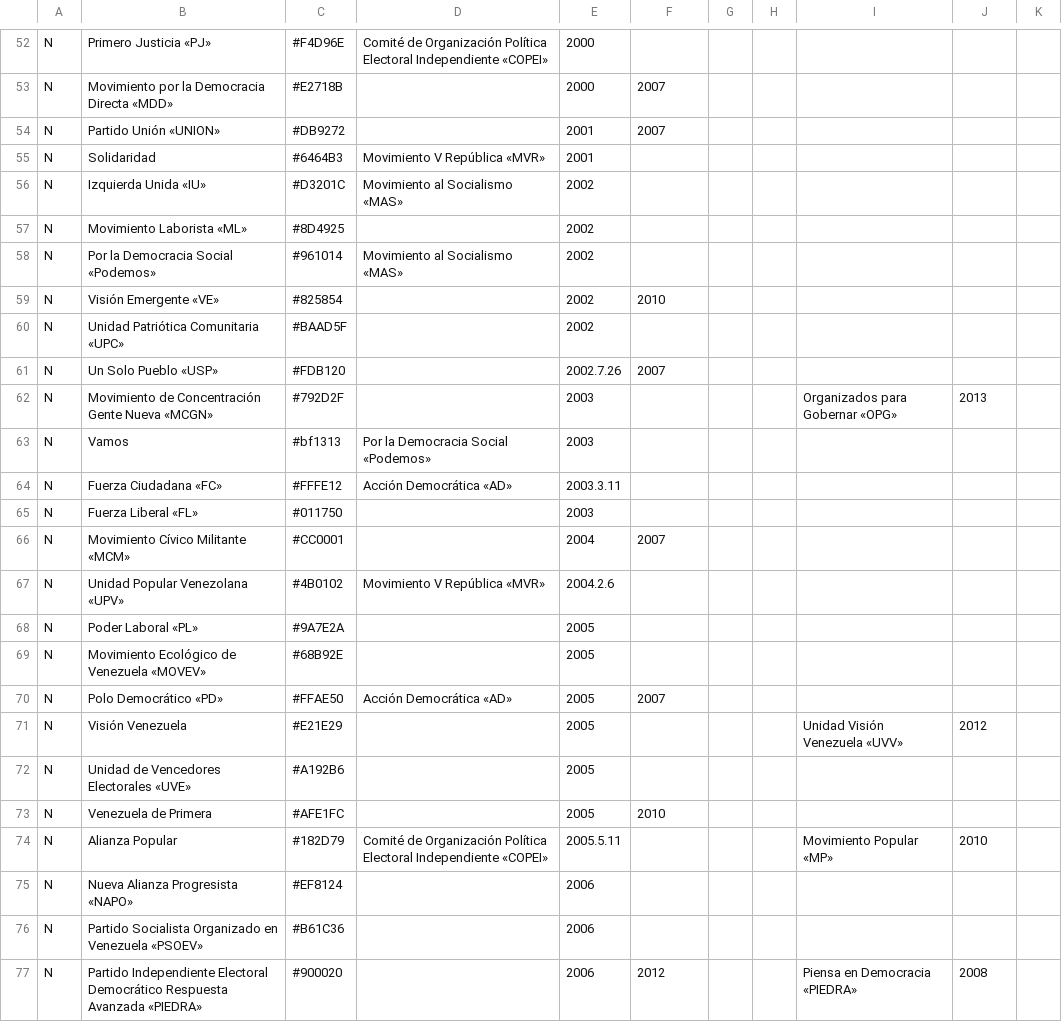
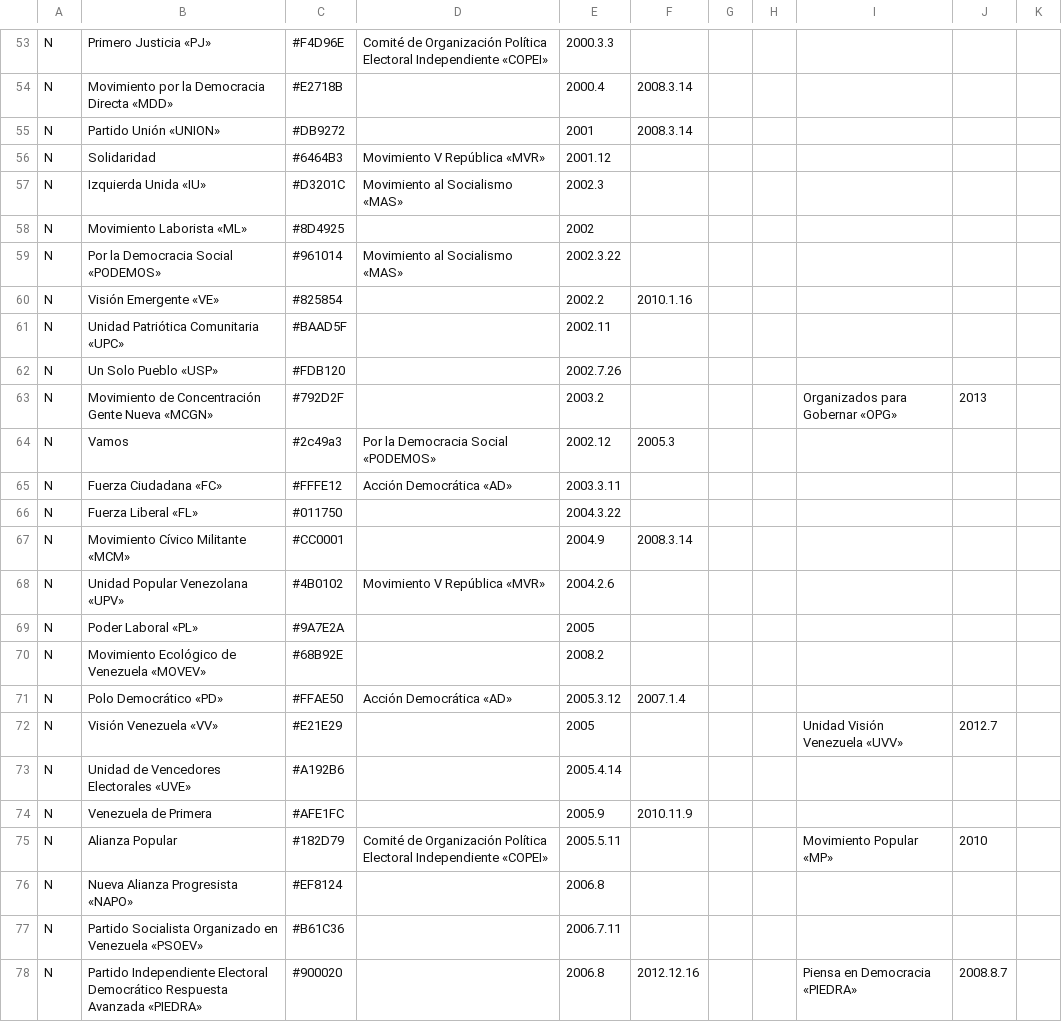
Before and after one commit to davidhdz/ppvTimeline, a CSV file: ppv.csv, drawn as a sheet; only a part is shown, gaps mark what is left out; addresses are those after the commit; the diff covers the shown part only; the diff names each change by its address in the sheet, - before the commit and + after, or states it on an @@ line.

```diff
--- a/ppv.csv
+++ b/ppv.csv
-E53: 2000
+E53: 2000.3.3
-E54: 2000
+E54: 2000.4
-F54:F55: 2007
+F54:F55: 2008.3.14
-E56: 2001
+E56: 2001.12
-E57: 2002
+E57: 2002.3
-B59: Por la Democracia Social «Podemos»
+B59: Por la Democracia Social «PODEMOS»
-E59: 2002
+E59: 2002.3.22
-E60: 2002
+E60: 2002.2
-F60: 2010
+F60: 2010.1.16
-E61: 2002
+E61: 2002.11
-F62: 2007
+F62: (empty)
-E63: 2003
+E63: 2003.2
-C64: #bf1313
+C64: #2c49a3
-D64: Por la Democracia Social «Podemos»
+D64: Por la Democracia Social «PODEMOS»
-E64: 2003
+E64: 2002.12
-F64: (empty)
+F64: 2005.3
-E66: 2003
+E66: 2004.3.22
-E67: 2004
+E67: 2004.9
-F67: 2007
+F67: 2008.3.14
-E70: 2005
+E70: 2008.2
-E71: 2005
+E71: 2005.3.12
-F71: 2007
+F71: 2007.1.4
-B72: Visión Venezuela
+B72: Visión Venezuela «VV»
-J72: 2012
+J72: 2012.7
-E73: 2005
+E73: 2005.4.14
-E74: 2005
+E74: 2005.9
-F74: 2010
+F74: 2010.11.9
-E76: 2006
+E76: 2006.8
-E77: 2006
+E77: 2006.7.11
-E78: 2006
+E78: 2006.8
-F78: 2012
+F78: 2012.12.16
-J78: 2008
+J78: 2008.8.7
```
Also changed, not shown: 16 added rows, 4 removed rows and 87 edited cells elsewhere in this file, 2 other files.
